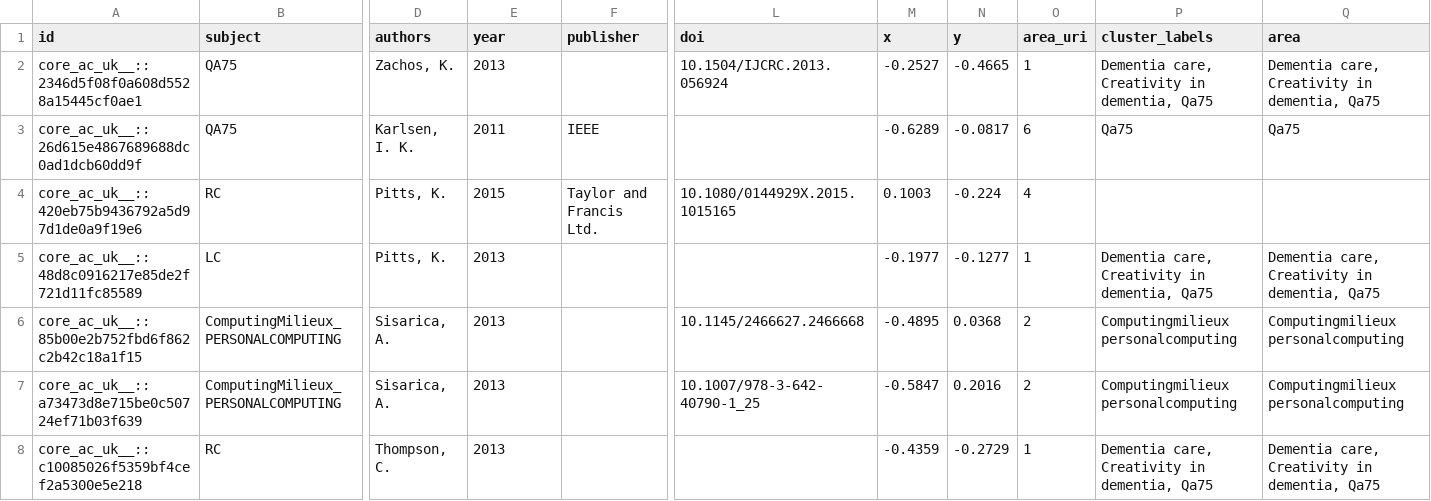
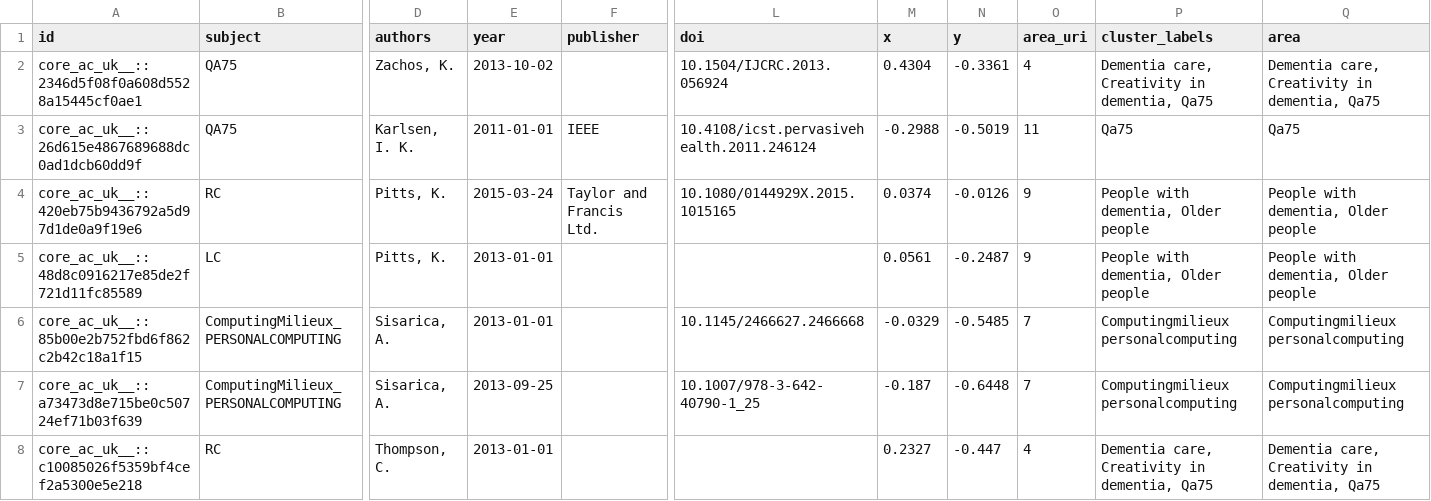
Before and after one commit to chreman/Headstart, a CSV file: examples/local_files/openaire/KNOW_MIRROR.csv, drawn as a sheet; only a part is shown, gaps mark what is left out; the diff covers the shown part only; the diff names each change by its address in the sheet, - before the commit and + after, or states it on an @@ line.

```diff
--- a/examples/local_files/openaire/KNOW_MIRROR.csv
+++ b/examples/local_files/openaire/KNOW_MIRROR.csv
-E2 (year): 2013
+E2 (year): 2013-10-02
-M2 (x): -0.2527
+M2 (x): 0.4304
-N2 (y): -0.4665
+N2 (y): -0.3361
-O2 (area_uri): 1
+O2 (area_uri): 4
-E3 (year): 2011
+E3 (year): 2011-01-01
-L3 (doi): (empty)
+L3 (doi): 10.4108/icst.pervasivehealth.2011.246124
-M3 (x): -0.6289
+M3 (x): -0.2988
-N3 (y): -0.0817
+N3 (y): -0.5019
-O3 (area_uri): 6
+O3 (area_uri): 11
-E4 (year): 2015
+E4 (year): 2015-03-24
-M4 (x): 0.1003
+M4 (x): 0.0374
-N4 (y): -0.224
+N4 (y): -0.0126
-O4 (area_uri): 4
+O4 (area_uri): 9
-P4 (cluster_labels): (empty)
+P4 (cluster_labels): People with dementia, Older people
-Q4 (area): (empty)
+Q4 (area): People with dementia, Older people
-E5:E6 (year): 2013
+E5:E6 (year): 2013-01-01
-M5 (x): -0.1977
+M5 (x): 0.0561
-N5 (y): -0.1277
+N5 (y): -0.2487
-O5 (area_uri): 1
+O5 (area_uri): 9
-P5 (cluster_labels): Dementia care, Creativity in dementia, Qa75
+P5 (cluster_labels): People with dementia, Older people
-Q5 (area): Dementia care, Creativity in dementia, Qa75
+Q5 (area): People with dementia, Older people
-M6 (x): -0.4895
+M6 (x): -0.0329
-N6 (y): 0.0368
+N6 (y): -0.5485
-O6:O7 (area_uri): 2
+O6:O7 (area_uri): 7
-E7 (year): 2013
+E7 (year): 2013-09-25
-M7 (x): -0.5847
+M7 (x): -0.187
-N7 (y): 0.2016
+N7 (y): -0.6448
-E8 (year): 2013
+E8 (year): 2013-01-01
-M8 (x): -0.4359
+M8 (x): 0.2327
-N8 (y): -0.2729
+N8 (y): -0.447
-O8 (area_uri): 1
+O8 (area_uri): 4
```
Also changed, not shown: 74 edited cells elsewhere in this file, examples/local_files/openaire/KNOW_AGINFRA.csv, examples/local_files/openaire/KNOW_SEMAGROW.csv, 8 other files.
